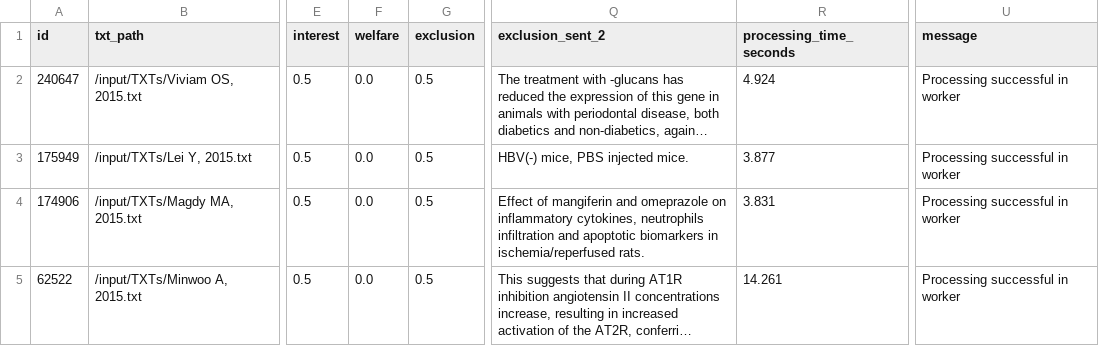
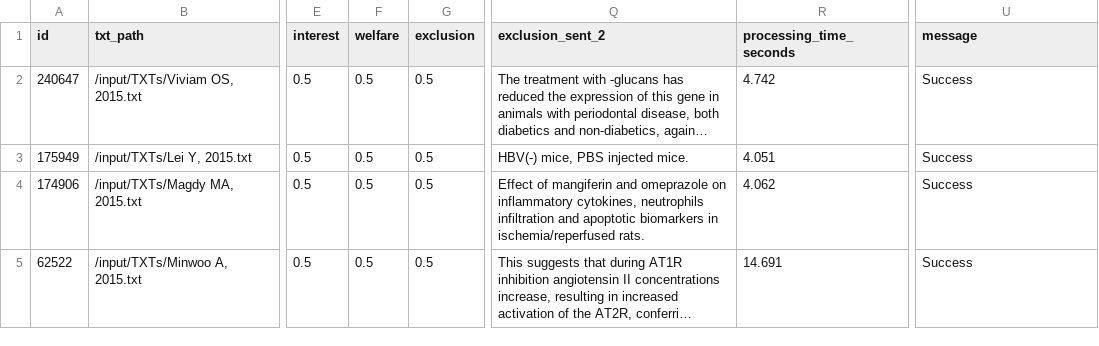
Before and after one commit to camaradesuk/pre-rob, a CSV file: rob-app/output/output.csv, drawn as a sheet; only a part is shown, gaps mark what is left out; long unchanged cells end in …; the diff names each change by its address in the sheet, - before the commit and + after, or states it on an @@ line.

Commit message:
Refactor rob_fn.py for improved BERT model loading and error handling
- Updated BERT model loading to require a sentence description argument for robustness.
- Enhanced error handling and logging throughout the code.
- Simplified legacy torchtext shims and improved code readability.
- Streamlined various functions to reduce complexity and improve maintainability.
- Ensured consistent handling of empty inputs and added guard clauses where necessary.
- Updated documentation to reflect changes in function signatures and behavior.

```diff
--- a/rob-app/output/output.csv
+++ b/rob-app/output/output.csv
-F2:F5 (welfare): 0.0
+F2:F5 (welfare): 0.5
-R2 (processing_time_seconds): 4.924
+R2 (processing_time_seconds): 4.742
-U2:U5 (message): Processing successful in worker
+U2:U5 (message): Success
-R3 (processing_time_seconds): 3.877
+R3 (processing_time_seconds): 4.051
-R4 (processing_time_seconds): 3.831
+R4 (processing_time_seconds): 4.062
-R5 (processing_time_seconds): 14.261
+R5 (processing_time_seconds): 14.691
```
Also changed, not shown: 2 other files.
